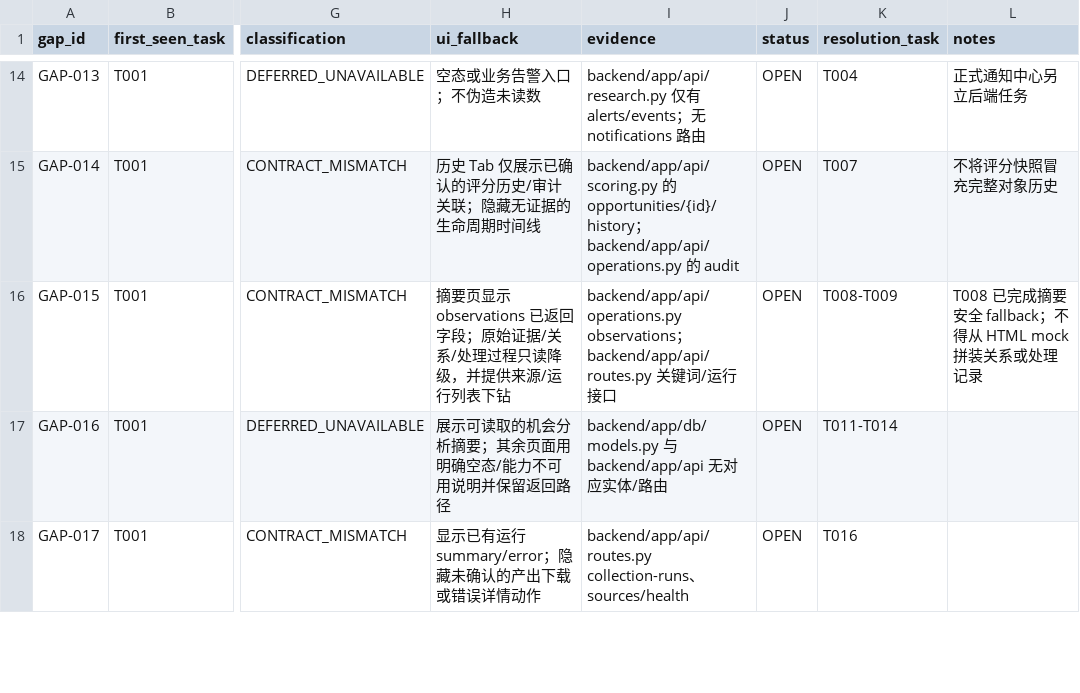
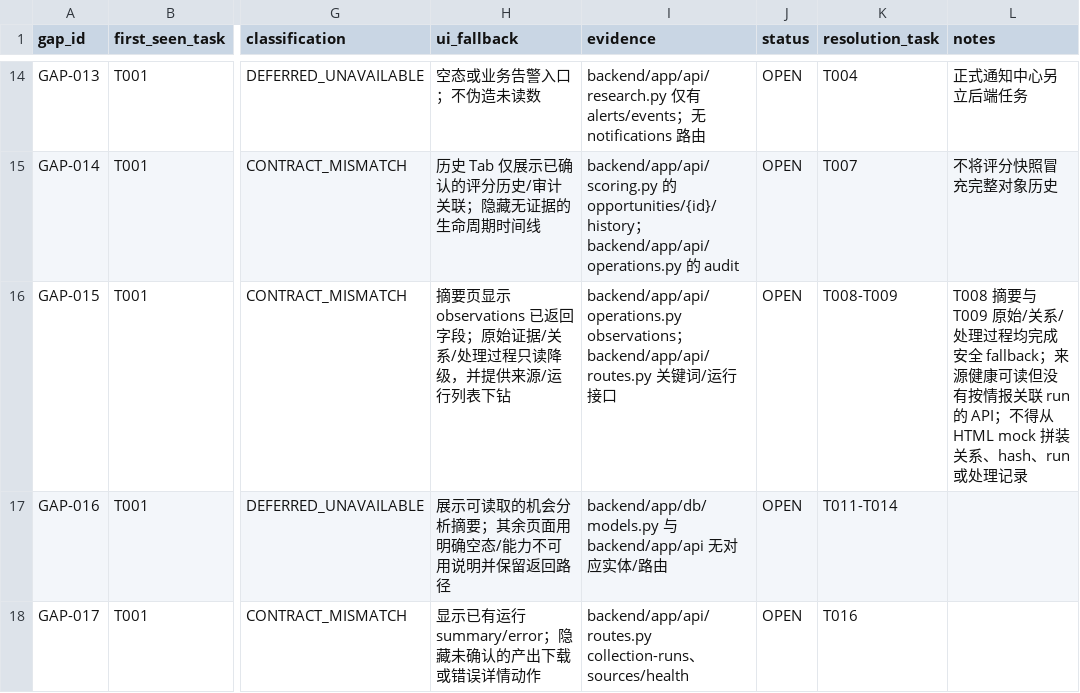
Before and after one commit to wangding75/opportunity-radar, a CSV file: _taskbooks/Opportunity_Radar_R04_Development_Pack_v1.0/03_REGISTRIES/001_BACKEND_INTERFACE_GAPS.csv, drawn as a sheet; only a part is shown, gaps mark what is left out; the diff names each change by its address in the sheet, - before the commit and + after, or states it on an @@ line.

```diff
--- a/_taskbooks/Opportunity_Radar_R04_Development_Pack_v1.0/03_REGISTRIES/001_BACKEND_INTERFACE_GAPS.csv
+++ b/_taskbooks/Opportunity_Radar_R04_Development_Pack_v1.0/03_REGISTRIES/001_BACKEND_INTERFACE_GAPS.csv
-L16 (notes): T008 已完成摘要安全 fallback；不得从 HTML mock 拼装关系或处理记…
+L16 (notes): T008 摘要与 T009 原始/关系/处理过程均完成安全 fallback；来源健康可读但没有按情报关联 run 的 API；不得从 HTML mock 拼装关系、hash、run 或处理记…
```
Also changed, not shown: _taskbooks/Opportunity_Radar_R04_Development_Pack_v1.0/03_REGISTRIES/004_TASK_EXECUTION_LEDGER.csv, 2 other files.
